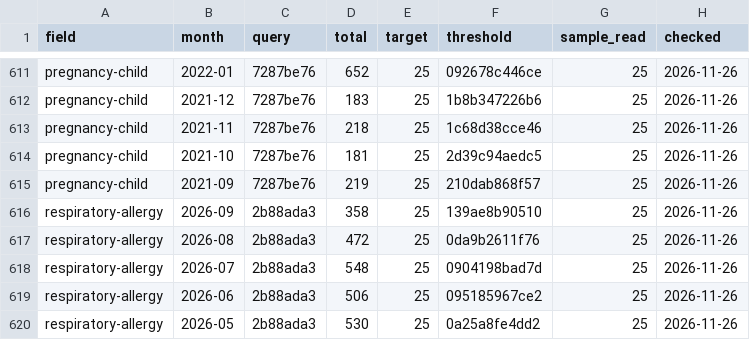
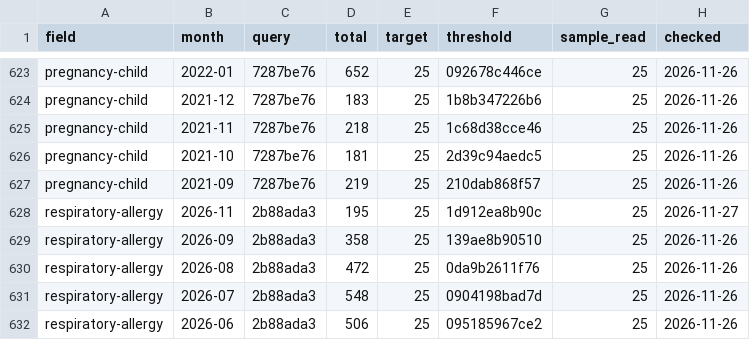
Before and after one commit to nfdi4health/datashield-function-ideas, a CSV file: literature-watch/data/months.csv, drawn as a sheet; only a part is shown, gaps mark what is left out; the shorter side is filled out with more unchanged rows; the diff covers the shown part only; the diff names each change by its address in the sheet, - before the commit and + after, or states it on an @@ line.

```diff
--- a/literature-watch/data/months.csv
+++ b/literature-watch/data/months.csv
+row 628: respiratory-allergy | 2026-11 | 2b88ada3 | 195 | 25 | 1d912ea8b90c | 25 | 2026-11-27
```
Also changed, not shown: 12 added rows elsewhere in this file, 4 other files.
